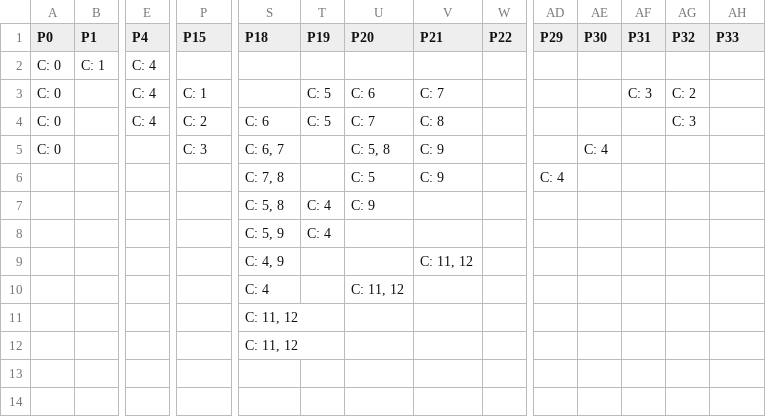
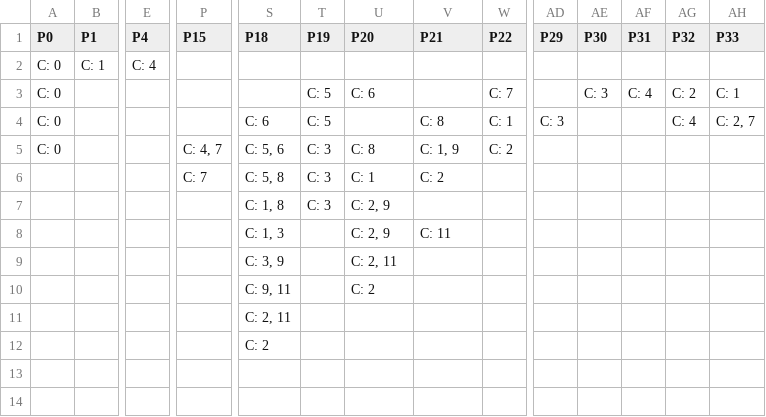
Before and after one commit to tgellonag/E3opt, a CSV file: resultados.csv, drawn as a sheet; only a part is shown, gaps mark what is left out; removed rows and columns are numbered as before the commit, all else as after; rows hold the shown columns only; the diff names each change by its address in the sheet, - before the commit and + after, or states it on an @@ line.

```diff
--- a/resultados.csv
+++ b/resultados.csv
-E3:E4 (P4): C: 4
+E3:E4 (P4): (empty)
-P3 (P15): C: 1
+P3 (P15): (empty)
-V3 (P21): C: 7
+V3 (P21): (empty)
-W3 (P22): (empty)
+W3 (P22): C: 7
-AE3 (P30): (empty)
+AE3 (P30): C: 3
-AF3 (P31): C: 3
+AF3 (P31): C: 4
-AH3 (P33): (empty)
+AH3 (P33): C: 1
-P4 (P15): C: 2
+P4 (P15): (empty)
-U4 (P20): C: 7
+U4 (P20): (empty)
-W4 (P22): (empty)
+W4 (P22): C: 1
-AD4 (P29): (empty)
+AD4 (P29): C: 3
-AG4 (P32): C: 3
+AG4 (P32): C: 4
-AH4 (P33): (empty)
+AH4 (P33): C: 2, 7
-P5 (P15): C: 3
+P5 (P15): C: 4, 7
-S5 (P18): C: 6, 7
+S5 (P18): C: 5, 6
-T5 (P19): (empty)
+T5 (P19): C: 3
-U5 (P20): C: 5, 8
+U5 (P20): C: 8
-V5 (P21): C: 9
+V5 (P21): C: 1, 9
-W5 (P22): (empty)
+W5 (P22): C: 2
-AE5 (P30): C: 4
+AE5 (P30): (empty)
-row 6:  |  |  |  | C: 7, 8 |  | C: 5 | C: 9 |  | C: 4
-row 7:  |  |  |  | C: 5, 8 | C: 4 | C: 9
-row 8:  |  |  |  | C: 5, 9 | C: 4
-row 9:  |  |  |  | C: 4, 9 |  |  | C: 11, 12
-row 10:  |  |  |  | C: 4 |  | C: 11, 12
-row 11:  |  |  |  | C: 11, 12
-row 12:  |  |  |  | C: 11, 12
-row 13: (empty)
-row 14: (empty)
+row 6:  |  |  | C: 7 | C: 5, 8 | C: 3 | C: 1 | C: 2
+row 7:  |  |  |  | C: 1, 8 | C: 3 | C: 2, 9
+row 8:  |  |  |  | C: 1, 3 |  | C: 2, 9 | C: 11
+row 9:  |  |  |  | C: 3, 9 |  | C: 2, 11
+row 10:  |  |  |  | C: 9, 11 |  | C: 2
+row 11:  |  |  |  | C: 2, 11
+row 12:  |  |  |  | C: 2
+row 13: (empty)
+row 14: (empty)
```
Also changed, not shown: 13 other files.
